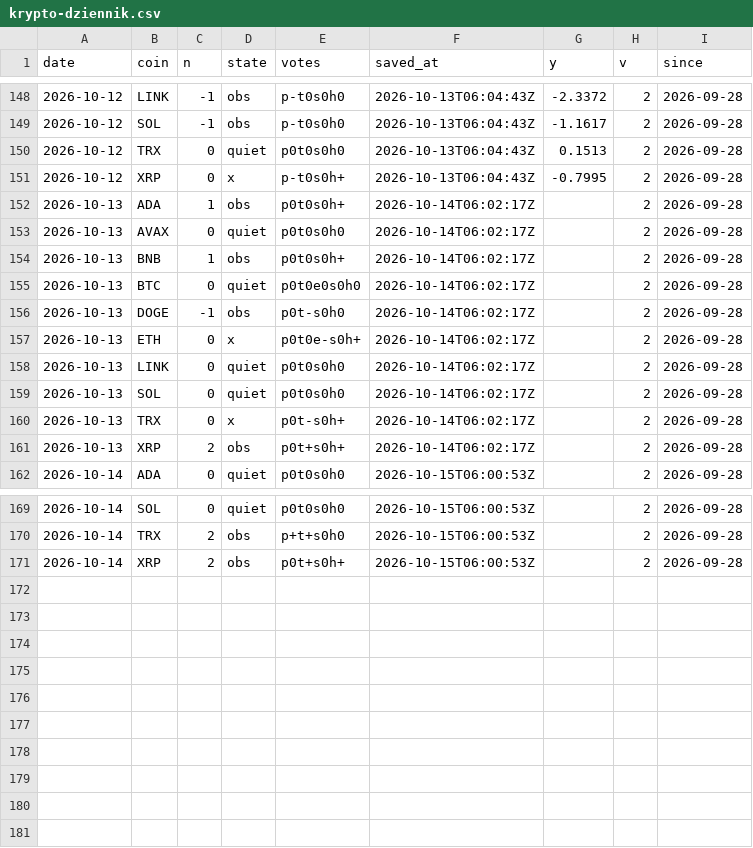
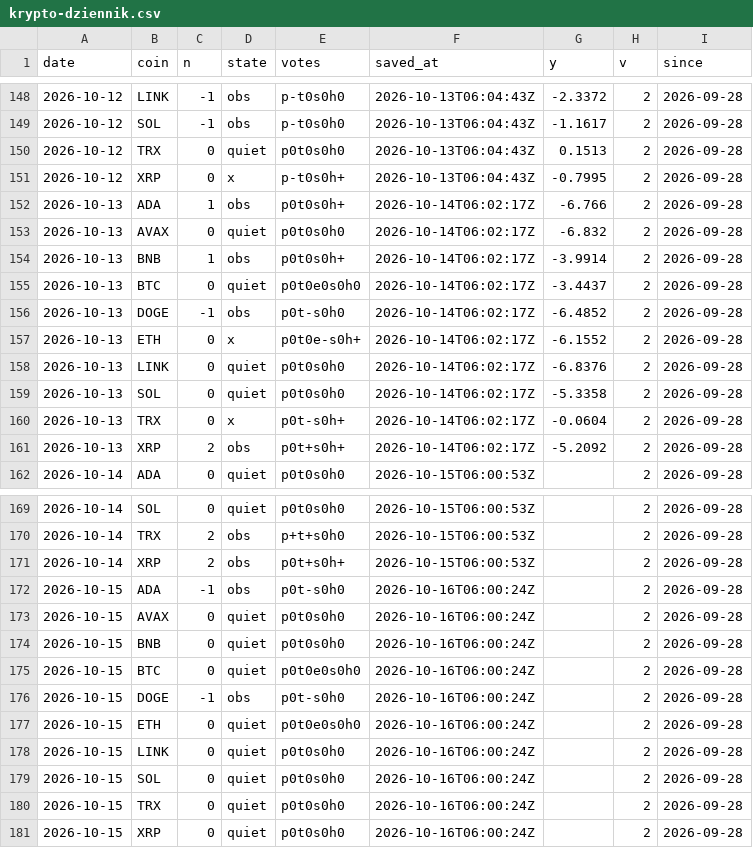
Before and after one commit to capitalflowai-app/capitalflowai-app.github.io, a CSV file: archiwum/krypto-dziennik.csv, drawn as a sheet; only a part is shown, gaps mark what is left out.

```diff
--- a/archiwum/krypto-dziennik.csv
+++ b/archiwum/krypto-dziennik.csv
@@ -151,12 +151,12 @@ date,coin,n,state,votes,saved_at,y,v,since
 2026-10-12,XRP,0,x,p-t0s0h+,2026-10-13T06:04:43Z,-0.7995,2,2026-09-28
-2026-10-13,ADA,1,obs,p0t0s0h+,2026-10-14T06:02:17Z,,2,2026-09-28
-2026-10-13,AVAX,0,quiet,p0t0s0h0,2026-10-14T06:02:17Z,,2,2026-09-28
-2026-10-13,BNB,1,obs,p0t0s0h+,2026-10-14T06:02:17Z,,2,2026-09-28
-2026-10-13,BTC,0,quiet,p0t0e0s0h0,2026-10-14T06:02:17Z,,2,2026-09-28
-2026-10-13,DOGE,-1,obs,p0t-s0h0,2026-10-14T06:02:17Z,,2,2026-09-28
-2026-10-13,ETH,0,x,p0t0e-s0h+,2026-10-14T06:02:17Z,,2,2026-09-28
-2026-10-13,LINK,0,quiet,p0t0s0h0,2026-10-14T06:02:17Z,,2,2026-09-28
-2026-10-13,SOL,0,quiet,p0t0s0h0,2026-10-14T06:02:17Z,,2,2026-09-28
-2026-10-13,TRX,0,x,p0t-s0h+,2026-10-14T06:02:17Z,,2,2026-09-28
-2026-10-13,XRP,2,obs,p0t+s0h+,2026-10-14T06:02:17Z,,2,2026-09-28
+2026-10-13,ADA,1,obs,p0t0s0h+,2026-10-14T06:02:17Z,-6.766,2,2026-09-28
+2026-10-13,AVAX,0,quiet,p0t0s0h0,2026-10-14T06:02:17Z,-6.832,2,2026-09-28
+2026-10-13,BNB,1,obs,p0t0s0h+,2026-10-14T06:02:17Z,-3.9914,2,2026-09-28
+2026-10-13,BTC,0,quiet,p0t0e0s0h0,2026-10-14T06:02:17Z,-3.4437,2,2026-09-28
+2026-10-13,DOGE,-1,obs,p0t-s0h0,2026-10-14T06:02:17Z,-6.4852,2,2026-09-28
+2026-10-13,ETH,0,x,p0t0e-s0h+,2026-10-14T06:02:17Z,-6.1552,2,2026-09-28
+2026-10-13,LINK,0,quiet,p0t0s0h0,2026-10-14T06:02:17Z,-6.8376,2,2026-09-28
+2026-10-13,SOL,0,quiet,p0t0s0h0,2026-10-14T06:02:17Z,-5.3358,2,2026-09-28
+2026-10-13,TRX,0,x,p0t-s0h+,2026-10-14T06:02:17Z,-0.0604,2,2026-09-28
+2026-10-13,XRP,2,obs,p0t+s0h+,2026-10-14T06:02:17Z,-5.2092,2,2026-09-28
 2026-10-14,ADA,0,quiet,p0t0s0h0,2026-10-15T06:00:53Z,,2,2026-09-28
@@ -171 +171,11 @@ date,coin,n,state,votes,saved_at,y,v,since
 2026-10-14,XRP,2,obs,p0t+s0h+,2026-10-15T06:00:53Z,,2,2026-09-28
+2026-10-15,ADA,-1,obs,p0t-s0h0,2026-10-16T06:00:24Z,,2,2026-09-28
+2026-10-15,AVAX,0,quiet,p0t0s0h0,2026-10-16T06:00:24Z,,2,2026-09-28
+2026-10-15,BNB,0,quiet,p0t0s0h0,2026-10-16T06:00:24Z,,2,2026-09-28
+2026-10-15,BTC,0,quiet,p0t0e0s0h0,2026-10-16T06:00:24Z,,2,2026-09-28
+2026-10-15,DOGE,-1,obs,p0t-s0h0,2026-10-16T06:00:24Z,,2,2026-09-28
+2026-10-15,ETH,0,quiet,p0t0e0s0h0,2026-10-16T06:00:24Z,,2,2026-09-28
+2026-10-15,LINK,0,quiet,p0t0s0h0,2026-10-16T06:00:24Z,,2,2026-09-28
+2026-10-15,SOL,0,quiet,p0t0s0h0,2026-10-16T06:00:24Z,,2,2026-09-28
+2026-10-15,TRX,0,quiet,p0t0s0h0,2026-10-16T06:00:24Z,,2,2026-09-28
+2026-10-15,XRP,0,quiet,p0t0s0h0,2026-10-16T06:00:24Z,,2,2026-09-28
```
Also changed, not shown: archiwum/cftc-krypto.csv, archiwum/ng-dziennik.csv, 9 other files.
